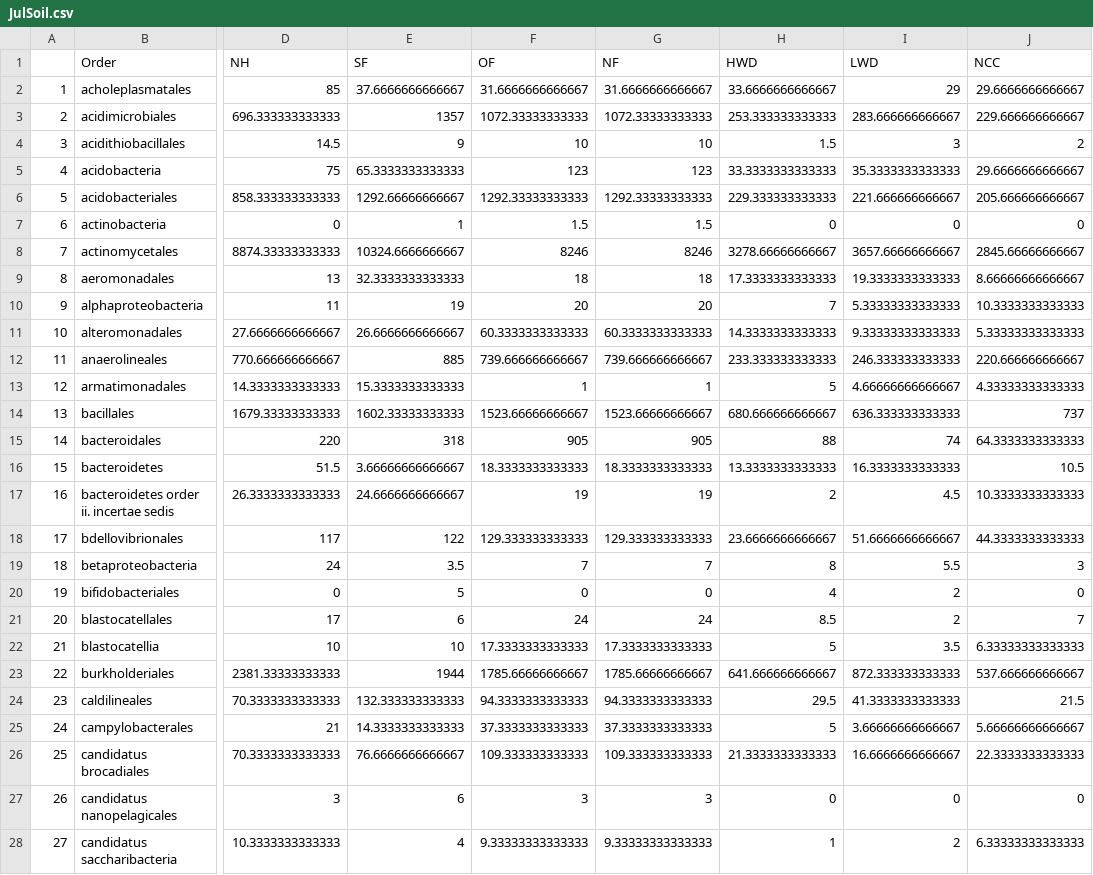
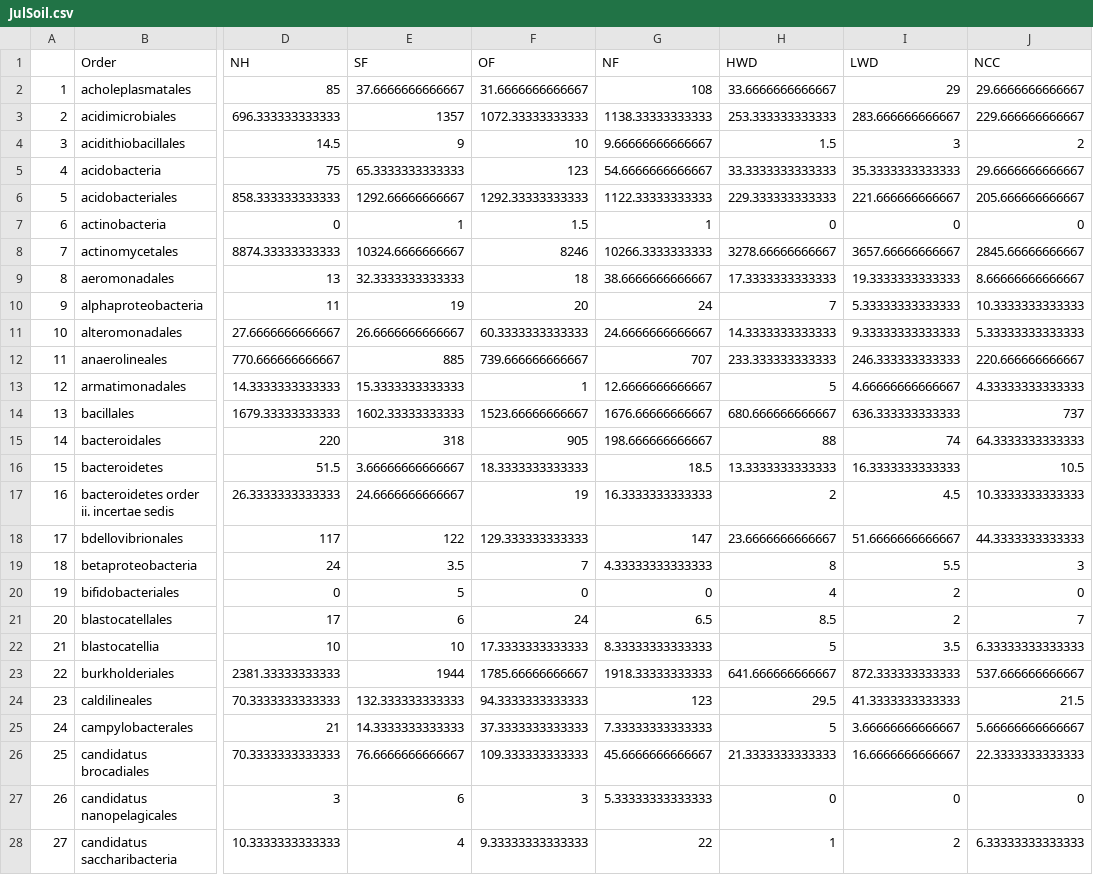
Before and after one commit to nickbrowen/STAT-Summer-Research-2018, a CSV file: JulSoil.csv, drawn as a sheet; only a part is shown, gaps mark what is left out; the diff covers the shown part only; the diff names each change by its address in the sheet, - before the commit and + after, or states it on an @@ line.

```diff
--- a/JulSoil.csv
+++ b/JulSoil.csv
-G2 (NF): 31.6666666666667
+G2 (NF): 108
-G3 (NF): 1072.33333333333
+G3 (NF): 1138.33333333333
-G4 (NF): 10
+G4 (NF): 9.66666666666667
-G5 (NF): 123
+G5 (NF): 54.6666666666667
-G6 (NF): 1292.33333333333
+G6 (NF): 1122.33333333333
-G7 (NF): 1.5
+G7 (NF): 1
-G8 (NF): 8246
+G8 (NF): 10266.3333333333
-G9 (NF): 18
+G9 (NF): 38.6666666666667
-G10 (NF): 20
+G10 (NF): 24
-G11 (NF): 60.3333333333333
+G11 (NF): 24.6666666666667
-G12 (NF): 739.666666666667
+G12 (NF): 707
-G13 (NF): 1
+G13 (NF): 12.6666666666667
-G14 (NF): 1523.66666666667
+G14 (NF): 1676.66666666667
-G15 (NF): 905
+G15 (NF): 198.666666666667
-G16 (NF): 18.3333333333333
+G16 (NF): 18.5
-G17 (NF): 19
+G17 (NF): 16.3333333333333
-G18 (NF): 129.333333333333
+G18 (NF): 147
-G19 (NF): 7
+G19 (NF): 4.33333333333333
-G21 (NF): 24
+G21 (NF): 6.5
-G22 (NF): 17.3333333333333
+G22 (NF): 8.33333333333333
-G23 (NF): 1785.66666666667
+G23 (NF): 1918.33333333333
-G24 (NF): 94.3333333333333
+G24 (NF): 123
-G25 (NF): 37.3333333333333
+G25 (NF): 7.33333333333333
-G26 (NF): 109.333333333333
+G26 (NF): 45.6666666666667
-G27 (NF): 3
+G27 (NF): 5.33333333333333
-G28 (NF): 9.33333333333333
+G28 (NF): 22
```
Also changed, not shown: 3 added rows, 1 removed row, 98 edited cells and row numbers in column A elsewhere in this file, MarSoil.csv, MaySoil.csv, 7 other files.
